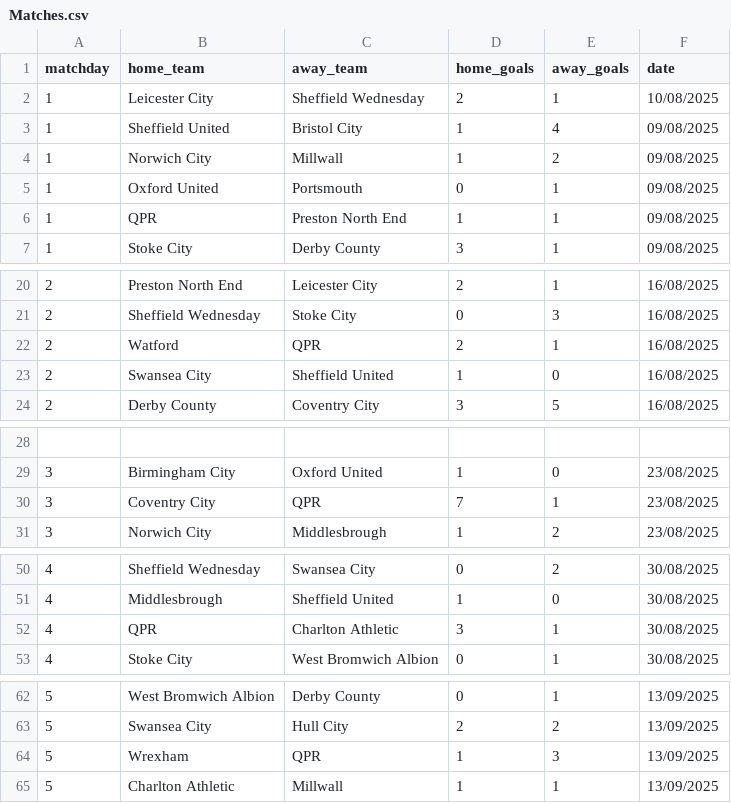
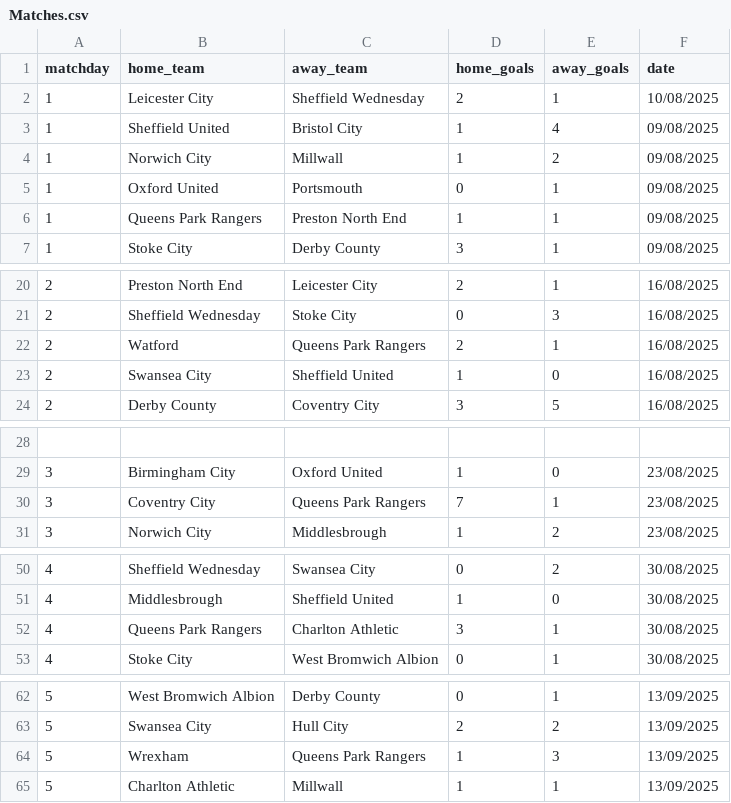
Before and after one commit to danke9921-pixel/EFLChampionshipExplorer, a CSV file: data/Matches.csv, drawn as a sheet; only a part is shown, gaps mark what is left out; the diff covers the shown part only.

```diff
--- a/data/Matches.csv
+++ b/data/Matches.csv
@@ -5,3 +5,3 @@ matchday,home_team,away_team,home_goals,away_goals,date
 1,Oxford United,Portsmouth,0,1,09/08/2025
-1,QPR,Preston North End,1,1,09/08/2025
+1,Queens Park Rangers,Preston North End,1,1,09/08/2025
 1,Stoke City,Derby County,3,1,09/08/2025
@@ -21,3 +21,3 @@ matchday,home_team,away_team,home_goals,away_goals,date
 2,Sheffield Wednesday,Stoke City,0,3,16/08/2025
-2,Watford,QPR,2,1,16/08/2025
+2,Watford,Queens Park Rangers,2,1,16/08/2025
 2,Swansea City,Sheffield United,1,0,16/08/2025
@@ -29,3 +29,3 @@ matchday,home_team,away_team,home_goals,away_goals,date
 3,Birmingham City,Oxford United,1,0,23/08/2025
-3,Coventry City,QPR,7,1,23/08/2025
+3,Coventry City,Queens Park Rangers,7,1,23/08/2025
 3,Norwich City,Middlesbrough,1,2,23/08/2025
@@ -51,3 +51,3 @@ matchday,home_team,away_team,home_goals,away_goals,date
 4,Middlesbrough,Sheffield United,1,0,30/08/2025
-4,QPR,Charlton Athletic,3,1,30/08/2025
+4,Queens Park Rangers,Charlton Athletic,3,1,30/08/2025
 4,Stoke City,West Bromwich Albion,0,1,30/08/2025
@@ -63,3 +63,3 @@ matchday,home_team,away_team,home_goals,away_goals,date
 5,Swansea City,Hull City,2,2,13/09/2025
-5,Wrexham,QPR,1,3,13/09/2025
+5,Wrexham,Queens Park Rangers,1,3,13/09/2025
 5,Charlton Athletic,Millwall,1,1,13/09/2025
```
Also changed, not shown: 26 added rows and 18 edited cells elsewhere in this file, data/Teams.csv, data/goals.csv, 6 other files.
